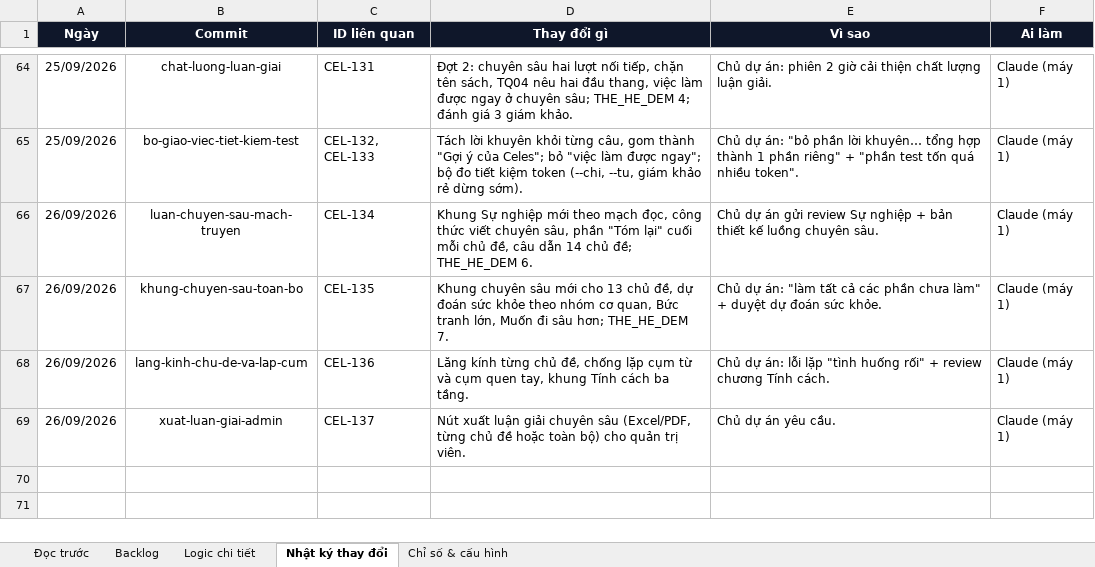
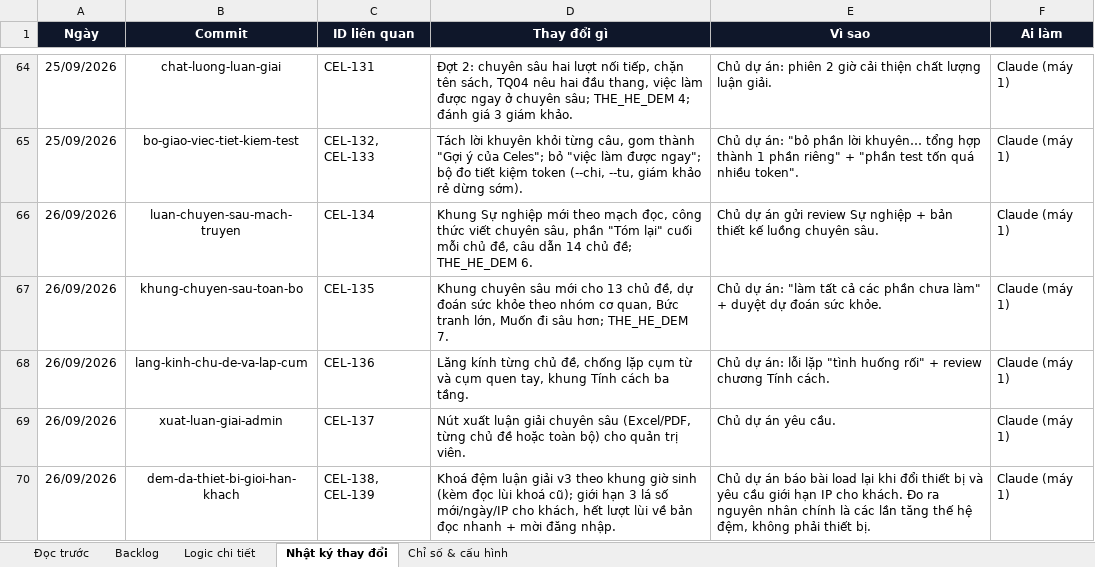
Before and after one commit to Hieuzz05/Celestia-tuvi, an Excel workbook: PRODUCT-BACKLOG.xlsx, sheet Nhật ký thay đổi, drawn as a sheet; only a part is shown, gaps mark what is left out; values as stored, in another font and other column widths than the file's, no borders; the diff names each change by its address in the sheet, - before the commit and + after, or states it on an @@ line.

```diff
--- a/PRODUCT-BACKLOG.xlsx (sheet Nhật ký thay đổi)
+++ b/PRODUCT-BACKLOG.xlsx (sheet Nhật ký thay đổi)
+row 70: 26/09/2026 | dem-da-thiet-bi-gioi-han-khach | CEL-138, CEL-139 | Khoá đệm luận giải v3 theo khung giờ sinh (kèm đọc lùi khoá cũ); giới hạn 3 lá số mới/ngày/IP cho khách, hết lượt lùi về bản đọc nhanh + mời đăng nhập. | Chủ dự án báo bài load lại khi đổi thiết bị và yêu cầu giới hạn IP cho khách. Đo ra nguyên nhân chính là các lần tăng thế hệ đệm, không phải thiết bị. | Claude (máy 1)
```
Also changed, not shown: sheet Backlog, 6 other files.
